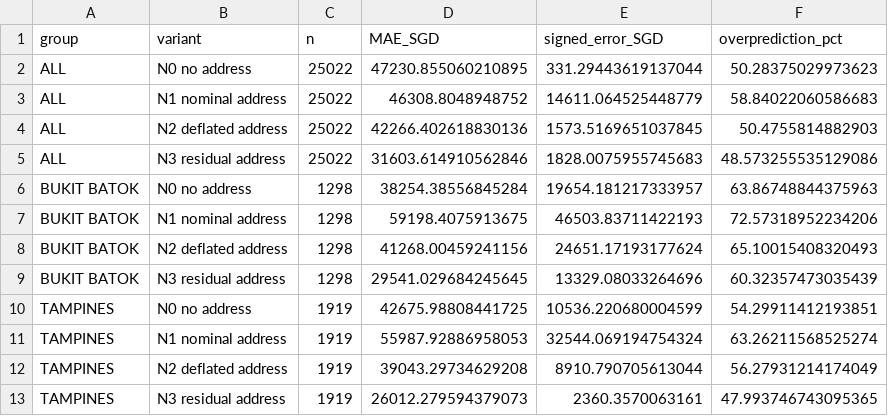
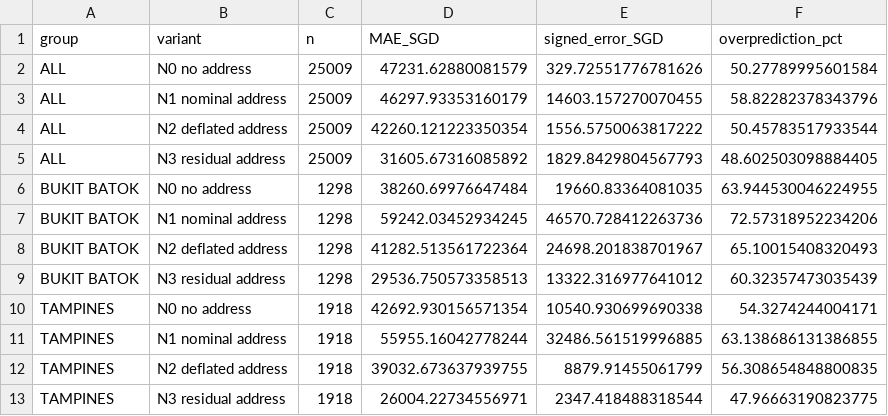
Before and after one commit to ParrotG/SG_HDB_Resale, a CSV file: section16_outputs/group_results.csv, drawn as a sheet.

```diff
--- a/section16_outputs/group_results.csv
+++ b/section16_outputs/group_results.csv
@@ -1,13 +1,13 @@
 group,variant,n,MAE_SGD,signed_error_SGD,overprediction_pct
-ALL,N0 no address,25022,47230.855060210895,331.29443619137044,50.28375029973623
-ALL,N1 nominal address,25022,46308.8048948752,14611.064525448779,58.84022060586683
-ALL,N2 deflated address,25022,42266.402618830136,1573.5169651037845,50.4755814882903
-ALL,N3 residual address,25022,31603.614910562846,1828.0075955745683,48.573255535129086
-BUKIT BATOK,N0 no address,1298,38254.38556845284,19654.181217333957,63.86748844375963
-BUKIT BATOK,N1 nominal address,1298,59198.4075913675,46503.83711422193,72.57318952234206
-BUKIT BATOK,N2 deflated address,1298,41268.00459241156,24651.17193177624,65.10015408320493
-BUKIT BATOK,N3 residual address,1298,29541.029684245645,13329.08033264696,60.32357473035439
-TAMPINES,N0 no address,1919,42675.98808441725,10536.220680004599,54.29911412193851
-TAMPINES,N1 nominal address,1919,55987.92886958053,32544.069194754324,63.26211568525274
-TAMPINES,N2 deflated address,1919,39043.29734629208,8910.790705613044,56.27931214174049
-TAMPINES,N3 residual address,1919,26012.279594379073,2360.3570063161,47.993746743095365
+ALL,N0 no address,25009,47231.62880081579,329.72551776781626,50.27789995601584
+ALL,N1 nominal address,25009,46297.93353160179,14603.157270070455,58.82282378343796
+ALL,N2 deflated address,25009,42260.121223350354,1556.5750063817222,50.45783517933544
+ALL,N3 residual address,25009,31605.67316085892,1829.8429804567793,48.602503098884405
+BUKIT BATOK,N0 no address,1298,38260.69976647484,19660.83364081035,63.944530046224955
+BUKIT BATOK,N1 nominal address,1298,59242.03452934245,46570.728412263736,72.57318952234206
+BUKIT BATOK,N2 deflated address,1298,41282.513561722364,24698.201838701967,65.10015408320493
+BUKIT BATOK,N3 residual address,1298,29536.750573358513,13322.316977641012,60.32357473035439
+TAMPINES,N0 no address,1918,42692.930156571354,10540.930699690338,54.3274244004171
+TAMPINES,N1 nominal address,1918,55955.16042778244,32486.561519996885,63.138686131386855
+TAMPINES,N2 deflated address,1918,39032.673637939755,8879.91455061799,56.308654848800835
+TAMPINES,N3 residual address,1918,26004.22734556971,2347.418488318544,47.96663190823775
```
Also changed, not shown: error_analysis_outputs/flat_type_diagnosis.csv, error_analysis_outputs/frozen_history_sensitivity.csv, 49 other files.
